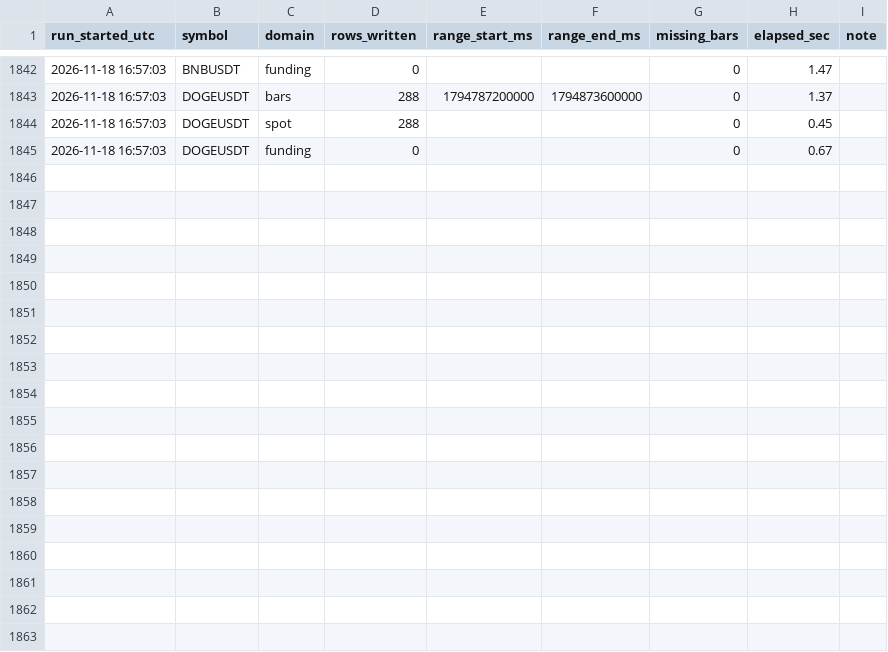
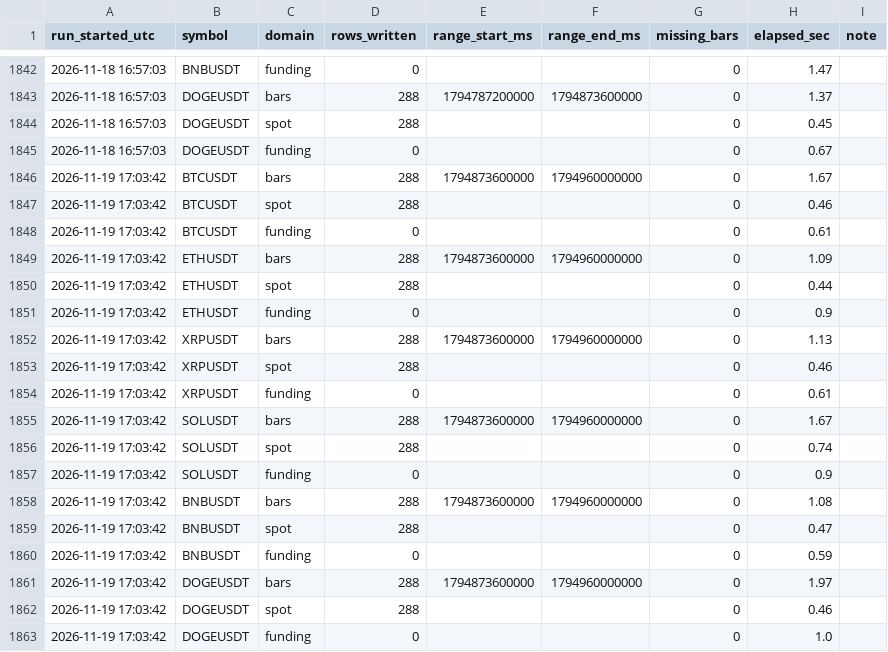
Before and after one commit to Ravll/Open-Interest, a CSV file: data/_runlog.csv, drawn as a sheet; only a part is shown, gaps mark what is left out.

```diff
--- a/data/_runlog.csv
+++ b/data/_runlog.csv
@@ -1845 +1845,19 @@ run_started_utc,symbol,domain,rows_written,range_start_ms,range_end_ms,missing_b
 2026-11-18 16:57:03,DOGEUSDT,funding,0,,,0,0.67,
+2026-11-19 17:03:42,BTCUSDT,bars,288,1794873600000,1794960000000,0,1.67,
+2026-11-19 17:03:42,BTCUSDT,spot,288,,,0,0.46,
+2026-11-19 17:03:42,BTCUSDT,funding,0,,,0,0.61,
+2026-11-19 17:03:42,ETHUSDT,bars,288,1794873600000,1794960000000,0,1.09,
+2026-11-19 17:03:42,ETHUSDT,spot,288,,,0,0.44,
+2026-11-19 17:03:42,ETHUSDT,funding,0,,,0,0.9,
+2026-11-19 17:03:42,XRPUSDT,bars,288,1794873600000,1794960000000,0,1.13,
+2026-11-19 17:03:42,XRPUSDT,spot,288,,,0,0.46,
+2026-11-19 17:03:42,XRPUSDT,funding,0,,,0,0.61,
+2026-11-19 17:03:42,SOLUSDT,bars,288,1794873600000,1794960000000,0,1.67,
+2026-11-19 17:03:42,SOLUSDT,spot,288,,,0,0.74,
+2026-11-19 17:03:42,SOLUSDT,funding,0,,,0,0.9,
+2026-11-19 17:03:42,BNBUSDT,bars,288,1794873600000,1794960000000,0,1.08,
+2026-11-19 17:03:42,BNBUSDT,spot,288,,,0,0.47,
+2026-11-19 17:03:42,BNBUSDT,funding,0,,,0,0.59,
+2026-11-19 17:03:42,DOGEUSDT,bars,288,1794873600000,1794960000000,0,1.97,
+2026-11-19 17:03:42,DOGEUSDT,spot,288,,,0,0.46,
+2026-11-19 17:03:42,DOGEUSDT,funding,0,,,0,1.0,
```
Also changed, not shown: 13 other files.
